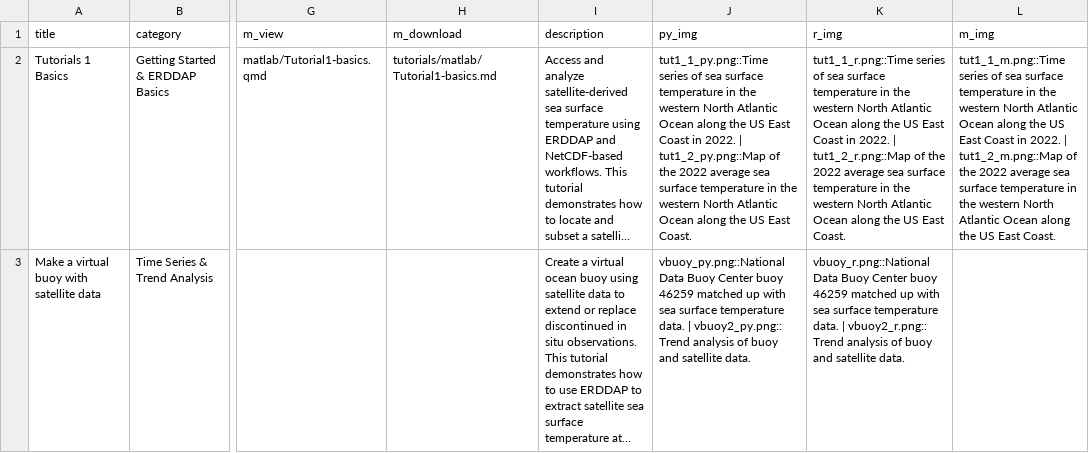
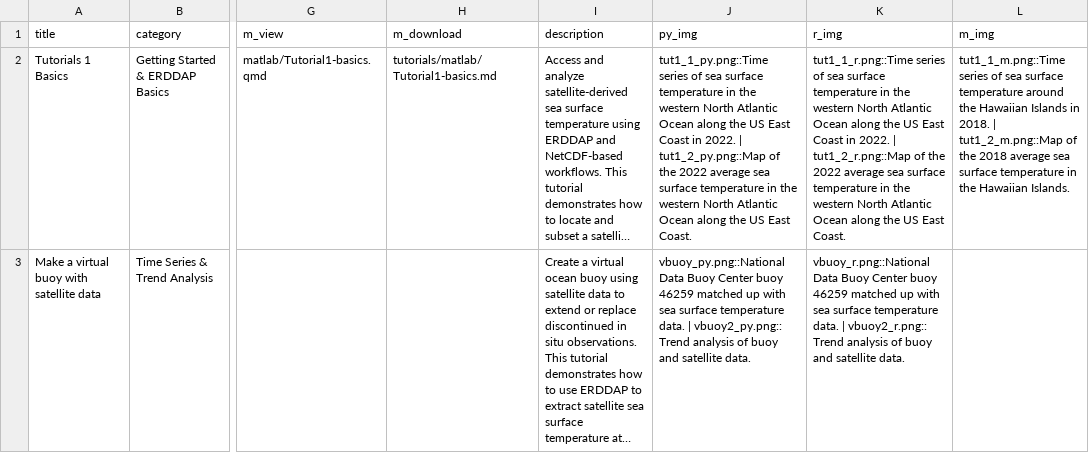
Before and after one commit to coastwatch-training/coastwatch-training.github.io, a CSV file: tutorials/code_gallery.csv, drawn as a sheet; only a part is shown, gaps mark what is left out; long unchanged cells end in …; the diff names each change by its address in the sheet, - before the commit and + after, or states it on an @@ line.

Commit message:
Update csv and make title column skinnier

```diff
--- a/tutorials/code_gallery.csv
+++ b/tutorials/code_gallery.csv
-L2 (m_img): …surface temperature in the western North Atlantic Ocean along the US East Coast in 2022. | tut1_2_m.png::Map of the 2022 average sea surface temperature in the western North Atlantic Ocean along the US East Coast.
+L2 (m_img): …surface temperature around the Hawaiian Islands in 2018. | tut1_2_m.png::Map of the 2018 average sea surface temperature in the Hawaiian Islands.
```
Also changed, not shown: 9 other files.
